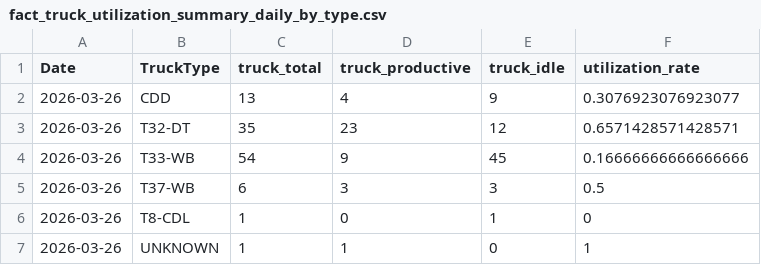
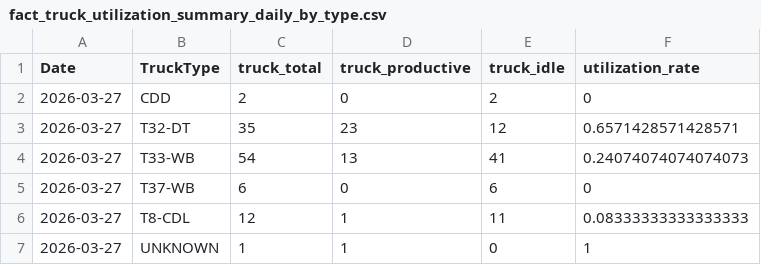
Before and after one commit to romanusdd-spec/ftu-visibility-app, a CSV file: data/ops/fact_truck_utilization_summary_daily_by_type.csv, drawn as a sheet.

```diff
--- a/data/ops/fact_truck_utilization_summary_daily_by_type.csv
+++ b/data/ops/fact_truck_utilization_summary_daily_by_type.csv
@@ -1,7 +1,7 @@
 Date,TruckType,truck_total,truck_productive,truck_idle,utilization_rate
-2026-03-26,CDD,13,4,9,0.3076923076923077
-2026-03-26,T32-DT,35,23,12,0.6571428571428571
-2026-03-26,T33-WB,54,9,45,0.16666666666666666
-2026-03-26,T37-WB,6,3,3,0.5
-2026-03-26,T8-CDL,1,0,1,0
-2026-03-26,UNKNOWN,1,1,0,1
+2026-03-27,CDD,2,0,2,0
+2026-03-27,T32-DT,35,23,12,0.6571428571428571
+2026-03-27,T33-WB,54,13,41,0.24074074074074073
+2026-03-27,T37-WB,6,0,6,0
+2026-03-27,T8-CDL,12,1,11,0.08333333333333333
+2026-03-27,UNKNOWN,1,1,0,1
```
Also changed, not shown: data/commercial/fact_wo_submission_daily.csv, data/commercial/fact_wo_submission_detail.csv, 9 other files.
